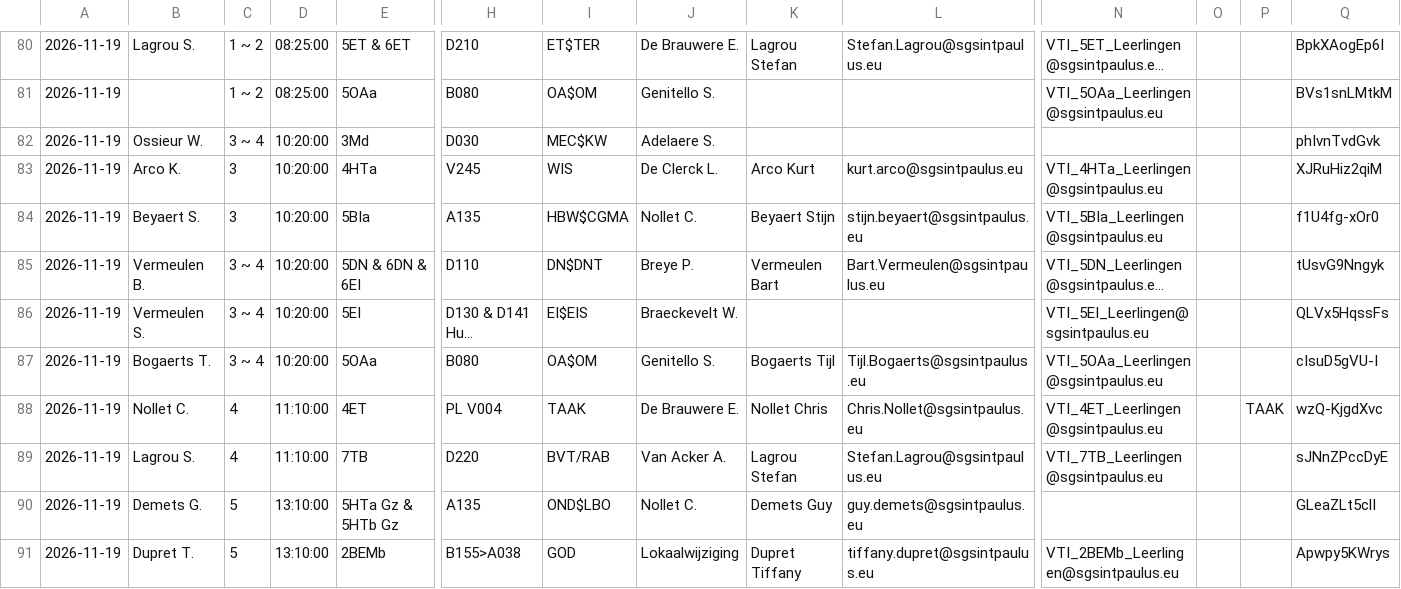
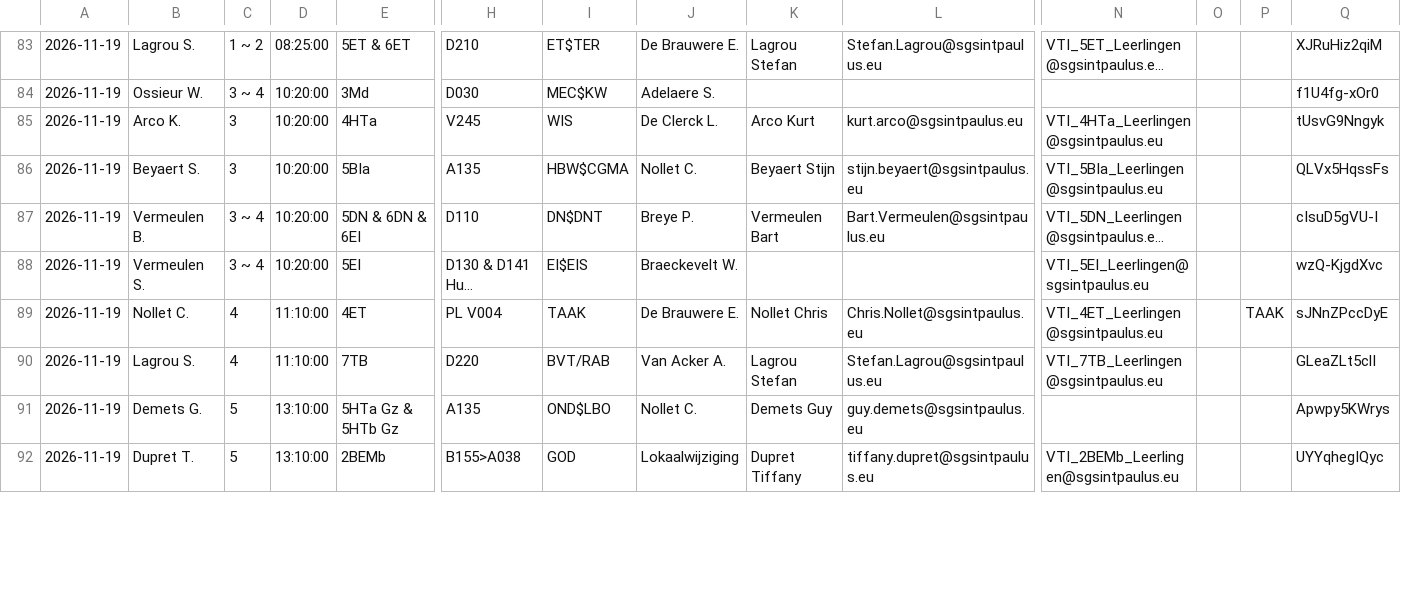
Before and after one commit to tomvanwehaege/xibo-database, a CSV file: xibo-vervangingen.csv, drawn as a sheet; only a part is shown, gaps mark what is left out; long unchanged cells end in …; removed rows and columns are numbered as before the commit, all else as after; rows hold the shown columns only; the diff covers the shown part only; the diff names each change by its address in the sheet, - before the commit and + after, or states it on an @@ line.

```diff
--- a/xibo-vervangingen.csv
+++ b/xibo-vervangingen.csv
-Q83: BpkXAogEp6I
+Q83: XJRuHiz2qiM
-row 81: 2026-11-19 |  | 1 ~ 2 | 08:25:00 | 5OAa | B080 | OA$OM | Genitello S. |  |  | VTI_5OAa_Leerlingen@sgsintpaulus.eu |  |  | BVs1snLMtkM
-Q84: phIvnTvdGvk
+Q84: f1U4fg-xOr0
-Q85: XJRuHiz2qiM
+Q85: tUsvG9Nngyk
-Q86: f1U4fg-xOr0
+Q86: QLVx5HqssFs
-Q87: tUsvG9Nngyk
+Q87: cIsuD5gVU-I
-Q88: QLVx5HqssFs
+Q88: wzQ-KjgdXvc
-row 87: 2026-11-19 | Bogaerts T. | 3 ~ 4 | 10:20:00 | 5OAa | B080 | OA$OM | Genitello S. | Bogaerts Tijl | Tijl.Bogaerts@sgsintpaulus.eu | VTI_5OAa_Leerlingen@sgsintpaulus.eu |  |  | cIsuD5gVU-I
-Q89: wzQ-KjgdXvc
+Q89: sJNnZPccDyE
-Q90: sJNnZPccDyE
+Q90: GLeaZLt5clI
-Q91: GLeaZLt5clI
+Q91: Apwpy5KWrys
-Q92: Apwpy5KWrys
+Q92: UYYqhegIQyc
```
Also changed, not shown: 5 added rows, 2 removed rows and 81 edited cells elsewhere in this file.
